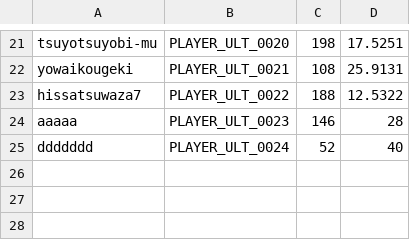
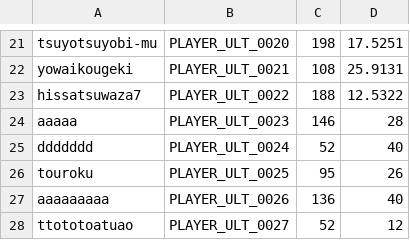
Before and after one commit to un1gur1/3Dtyping, a CSV file: Data/CSV/Ultimate.csv, drawn as a sheet; only a part is shown, gaps mark what is left out; the diff names each change by its address in the sheet, - before the commit and + after, or states it on an @@ line.

```diff
--- a/Data/CSV/Ultimate.csv
+++ b/Data/CSV/Ultimate.csv
+row 26: touroku | PLAYER_ULT_0025 | 95 | 26
+row 27: aaaaaaaaa | PLAYER_ULT_0026 | 136 | 40
+row 28: ttototoatuao | PLAYER_ULT_0027 | 52 | 12
```
Also changed, not shown: Data/CSV/Word.csv, 6 other files.
